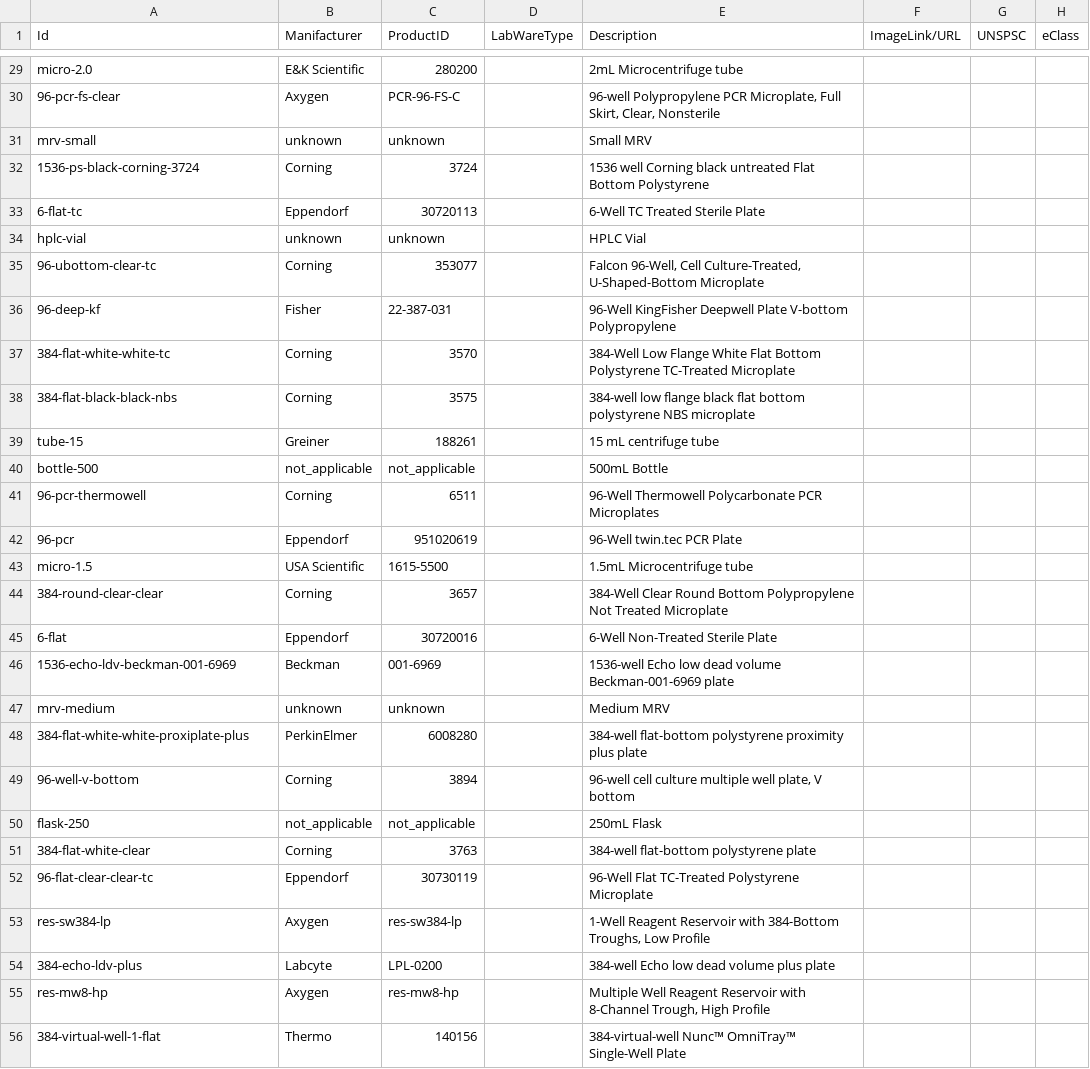
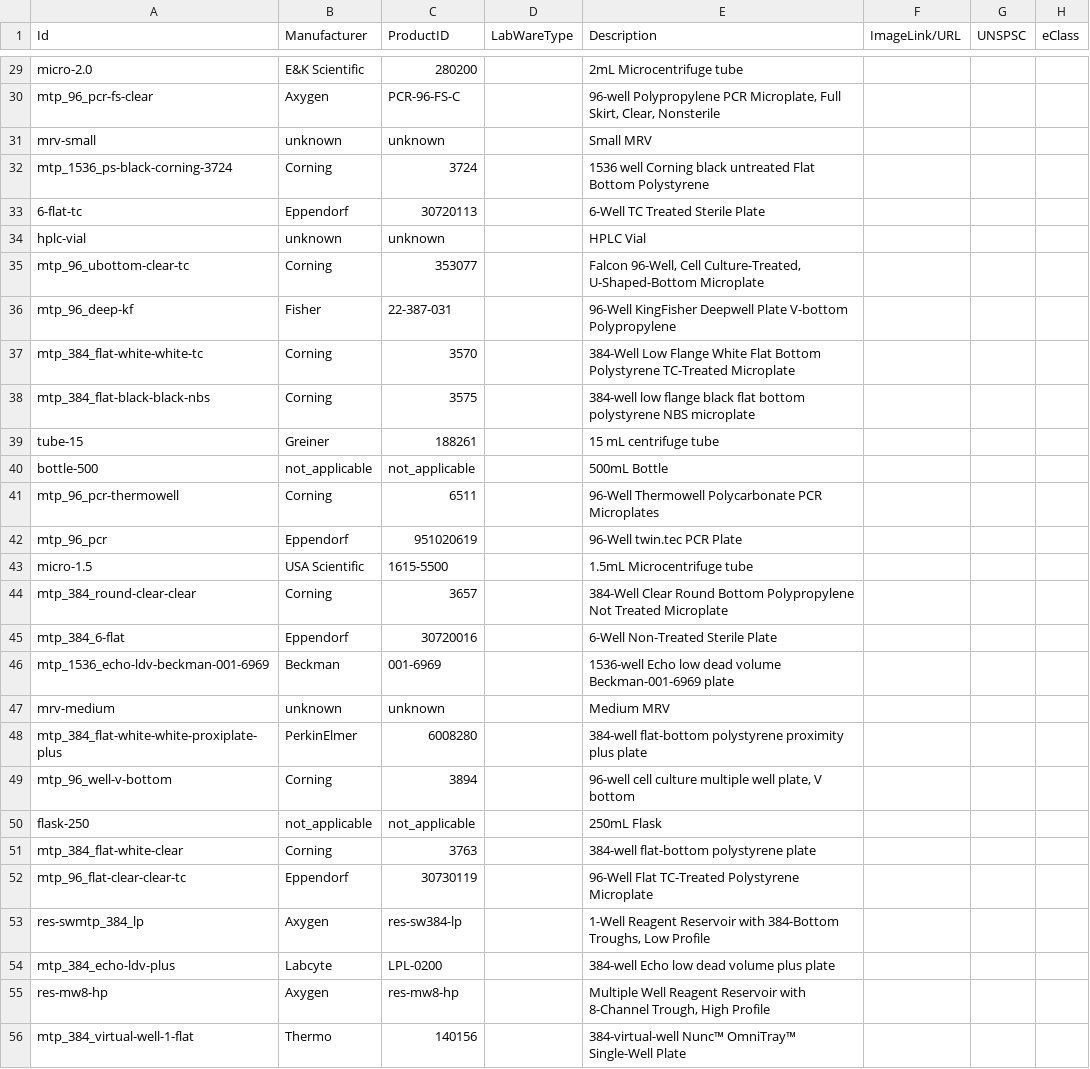
Before and after one commit to Bioprotocols/labware-databank, a CSV file: labware_catalogues/labop_labware_catalog.csv, drawn as a sheet; only a part is shown, gaps mark what is left out; the diff covers the shown part only; the diff names each change by its address in the sheet, - before the commit and + after, or states it on an @@ line.

```diff
--- a/labware_catalogues/labop_labware_catalog.csv
+++ b/labware_catalogues/labop_labware_catalog.csv
-B1: Manifacturer
+B1: Manufacturer
-A30 (Id): 96-pcr-fs-clear
+A30 (Id): mtp_96_pcr-fs-clear
-A32 (Id): 1536-ps-black-corning-3724
+A32 (Id): mtp_1536_ps-black-corning-3724
-A35 (Id): 96-ubottom-clear-tc
+A35 (Id): mtp_96_ubottom-clear-tc
-A36 (Id): 96-deep-kf
+A36 (Id): mtp_96_deep-kf
-A37 (Id): 384-flat-white-white-tc
+A37 (Id): mtp_384_flat-white-white-tc
-A38 (Id): 384-flat-black-black-nbs
+A38 (Id): mtp_384_flat-black-black-nbs
-A41 (Id): 96-pcr-thermowell
+A41 (Id): mtp_96_pcr-thermowell
-A42 (Id): 96-pcr
+A42 (Id): mtp_96_pcr
-A44 (Id): 384-round-clear-clear
+A44 (Id): mtp_384_round-clear-clear
-A45 (Id): 6-flat
+A45 (Id): mtp_384_6-flat
-A46 (Id): 1536-echo-ldv-beckman-001-6969
+A46 (Id): mtp_1536_echo-ldv-beckman-001-6969
-A48 (Id): 384-flat-white-white-proxiplate-plus
+A48 (Id): mtp_384_flat-white-white-proxiplate-plus
-A49 (Id): 96-well-v-bottom
+A49 (Id): mtp_96_well-v-bottom
-A51 (Id): 384-flat-white-clear
+A51 (Id): mtp_384_flat-white-clear
-A52 (Id): 96-flat-clear-clear-tc
+A52 (Id): mtp_96_flat-clear-clear-tc
-A53 (Id): res-sw384-lp
+A53 (Id): res-swmtp_384_lp
-A54 (Id): 384-echo-ldv-plus
+A54 (Id): mtp_384_echo-ldv-plus
-A56 (Id): 384-virtual-well-1-flat
+A56 (Id): mtp_384_virtual-well-1-flat
```
Also changed, not shown: 36 edited cells elsewhere in this file, 10 other files.
